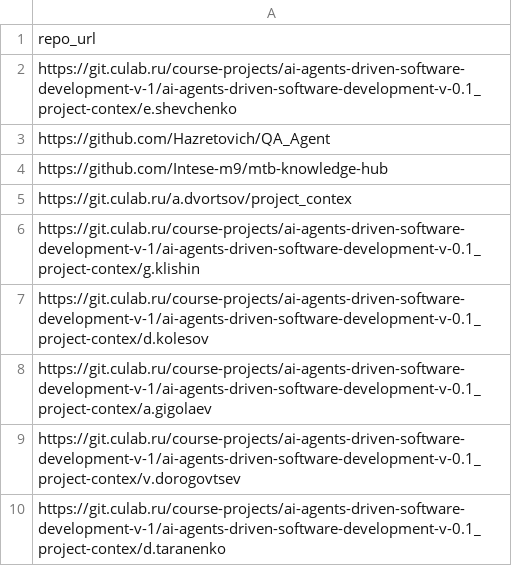
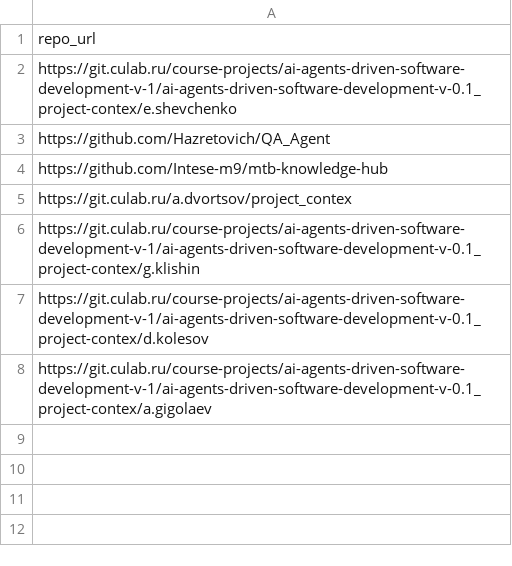
Before and after one commit to genarovv/course-dashboard, a CSV file: data/student-repos.csv, drawn as a sheet.

Commit message:
D45: реестр приведён к действующему составу — семь студентов
Дороговцев и Тараненко не проходят курс (решение CEO 2026-08-11). Убраны из
data/student-repos.csv; при следующем импорте реконсиляция заархивирует их
строки — снапшоты и вердикты сохранятся (FR-9).

После merge на боевой: загрузить реестр импортом, проверить в ответе archived=2.

```diff
--- a/data/student-repos.csv
+++ b/data/student-repos.csv
@@ -8,3 +8 @@ https://git.culab.ru/course-projects/ai-agents-driven-software-development-v-1/a
 https://git.culab.ru/course-projects/ai-agents-driven-software-development-v-1/ai-agents-driven-software-development-v-0.1_project-contex/a.gigolaev
-https://git.culab.ru/course-projects/ai-agents-driven-software-development-v-1/ai-agents-driven-software-development-v-0.1_project-contex/v.dorogovtsev
-https://git.culab.ru/course-projects/ai-agents-driven-software-development-v-1/ai-agents-driven-software-development-v-0.1_project-contex/d.taranenko
```
